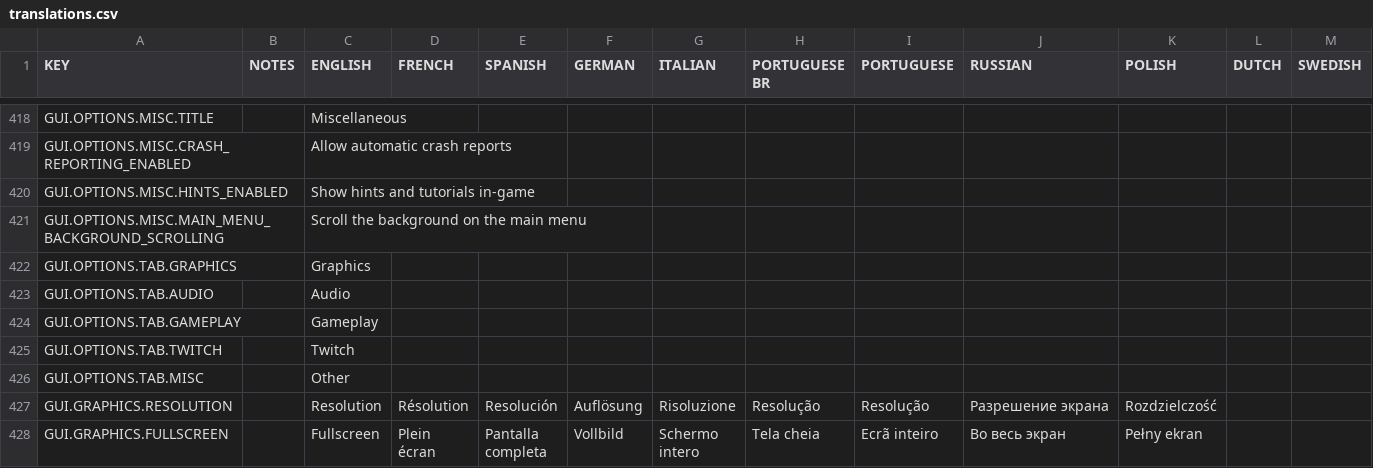
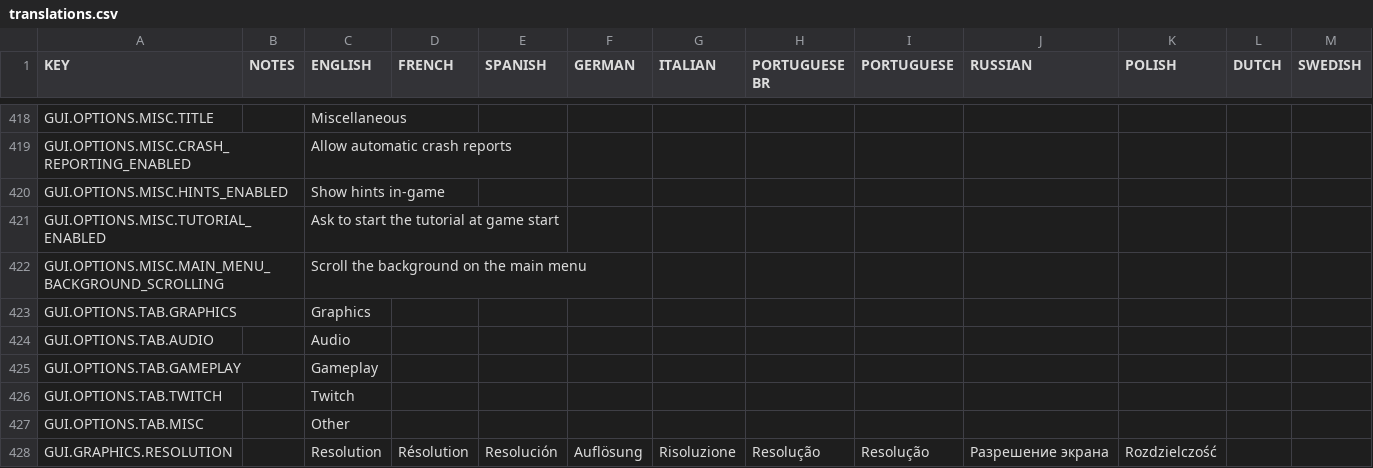
Before and after one commit to rossturner/king-under-the-mountain, a CSV file: core/mods/base/translations/translations.csv, drawn as a sheet; only a part is shown, gaps mark what is left out; the shorter side is filled out with more unchanged rows; rows hold the shown columns only; the diff names each change by its address in the sheet, - before the commit and + after, or states it on an @@ line.

```diff
--- a/core/mods/base/translations/translations.csv
+++ b/core/mods/base/translations/translations.csv
-C420 (ENGLISH): Show hints and tutorials in-game
+C420 (ENGLISH): Show hints in-game
+row 421: GUI.OPTIONS.MISC.TUTORIAL_ENABLED |  | Ask to start the tutorial at game start
```
Also changed, not shown: 12 other files.
